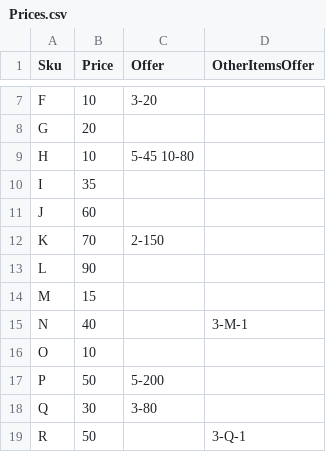
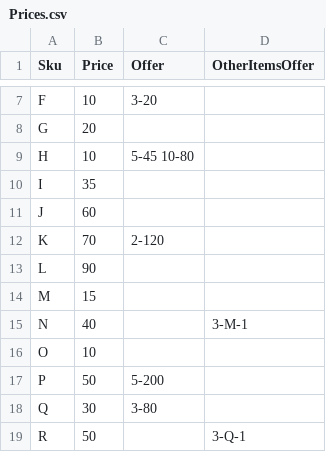
Before and after one commit to DPNT-Sourcecode/CHK-gjrj01, a CSV file: src/BeFaster.App/Solutions/CHK/Prices.csv, drawn as a sheet; only a part is shown, gaps mark what is left out.

Commit message:
Sun Feb 09 15:41:46 UTC 2020

```diff
--- a/src/BeFaster.App/Solutions/CHK/Prices.csv
+++ b/src/BeFaster.App/Solutions/CHK/Prices.csv
@@ -11,3 +11,3 @@ I,35,,
 J,60,,
-K,70,2-150,
+K,70,2-120,
 L,90,,
```
